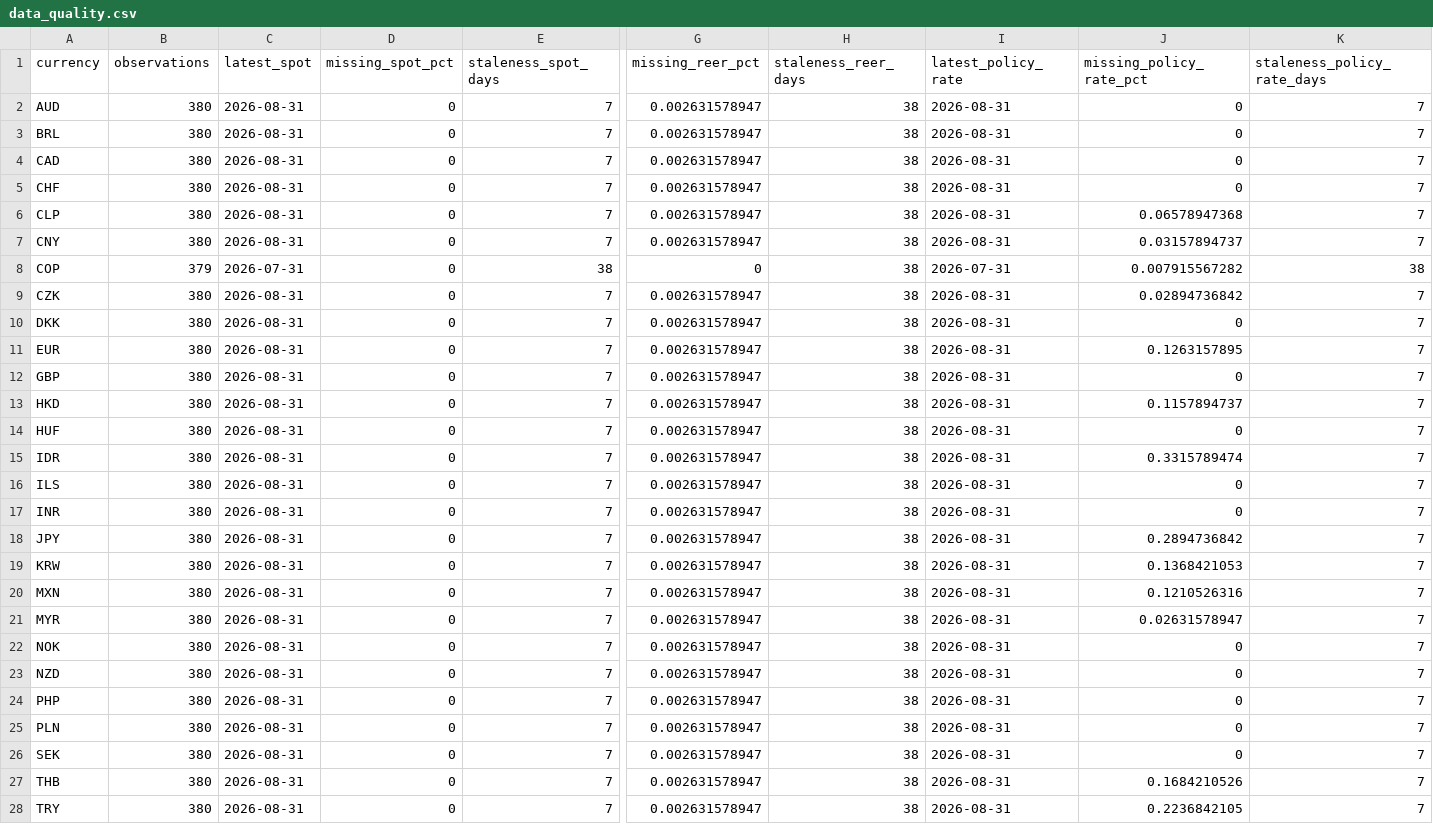
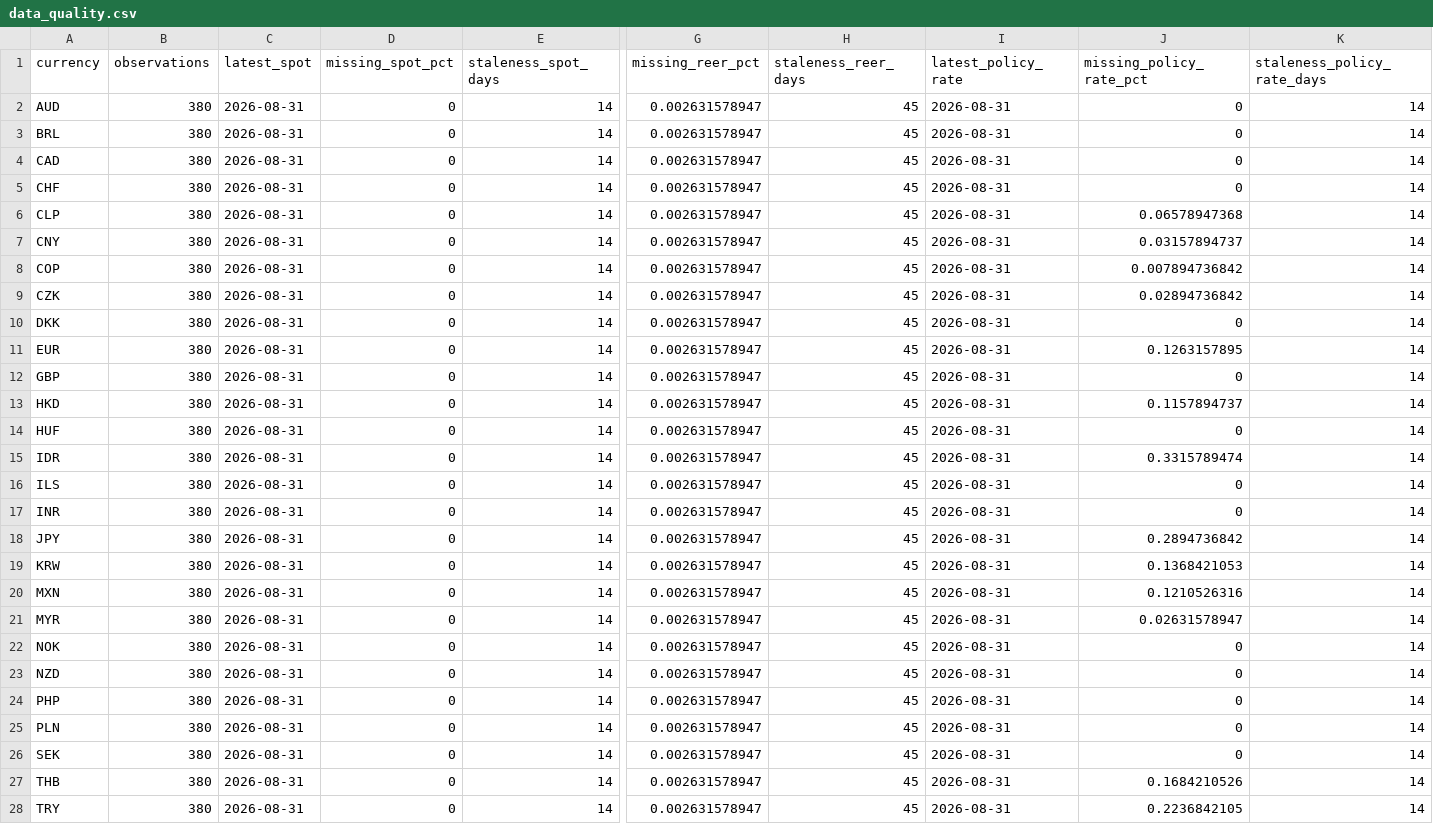
Before and after one commit to ZeVZobaran/SystMacro, a CSV file: data/processed/data_quality.csv, drawn as a sheet; only a part is shown, gaps mark what is left out; the diff covers the shown part only; the diff names each change by its address in the sheet, - before the commit and + after, or states it on an @@ line.

```diff
--- a/data/processed/data_quality.csv
+++ b/data/processed/data_quality.csv
-E2:E7 (staleness_spot_days): 7
+E2:E7 (staleness_spot_days): 14
-H2:H28 (staleness_reer_days): 38
+H2:H28 (staleness_reer_days): 45
-K2:K7 (staleness_policy_rate_days): 7
+K2:K7 (staleness_policy_rate_days): 14
-B8 (observations): 379
+B8 (observations): 380
-C8 (latest_spot): 2026-07-31
+C8 (latest_spot): 2026-08-31
-E8 (staleness_spot_days): 38
+E8 (staleness_spot_days): 14
-G8 (missing_reer_pct): 0
+G8 (missing_reer_pct): 0.002631578947
-I8 (latest_policy_rate): 2026-07-31
+I8 (latest_policy_rate): 2026-08-31
-J8 (missing_policy_rate_pct): 0.007915567282
+J8 (missing_policy_rate_pct): 0.007894736842
-K8 (staleness_policy_rate_days): 38
+K8 (staleness_policy_rate_days): 14
-E9:E28 (staleness_spot_days): 7
+E9:E28 (staleness_spot_days): 14
-K9:K28 (staleness_policy_rate_days): 7
+K9:K28 (staleness_policy_rate_days): 14
```
Also changed, not shown: 6 edited cells elsewhere in this file, data/processed/factor_forecasts.csv, data/processed/factor_loadings.csv, 9 other files.
